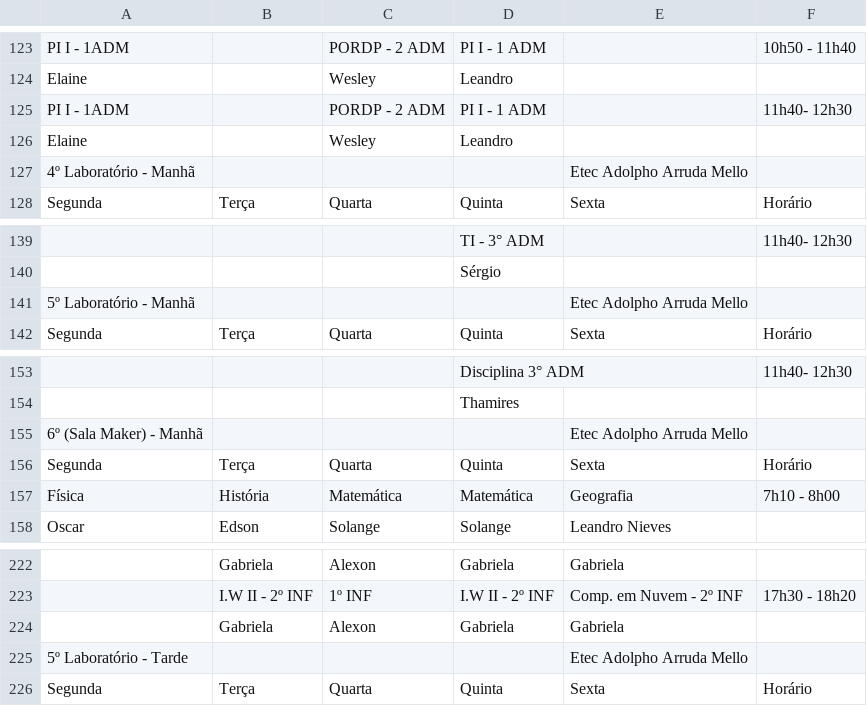
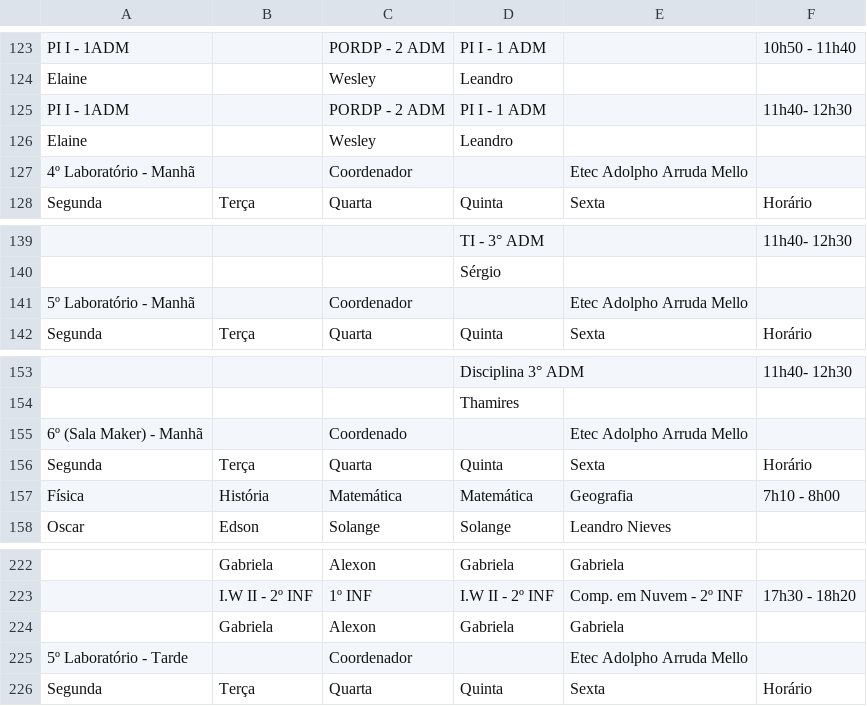
Before and after one commit to aprendendonuvem/arquivos, a CSV file: laboratorios2.csv, drawn as a sheet; only a part is shown, gaps mark what is left out; the diff covers the shown part only; the diff names each change by its address in the sheet, - before the commit and + after, or states it on an @@ line.

```diff
--- a/laboratorios2.csv
+++ b/laboratorios2.csv
-C127: (empty)
+C127: Coordenador
-C141: (empty)
+C141: Coordenador
-C155: (empty)
+C155: Coordenado
-C225: (empty)
+C225: Coordenador
```
Also changed, not shown: 15 edited cells elsewhere in this file.
